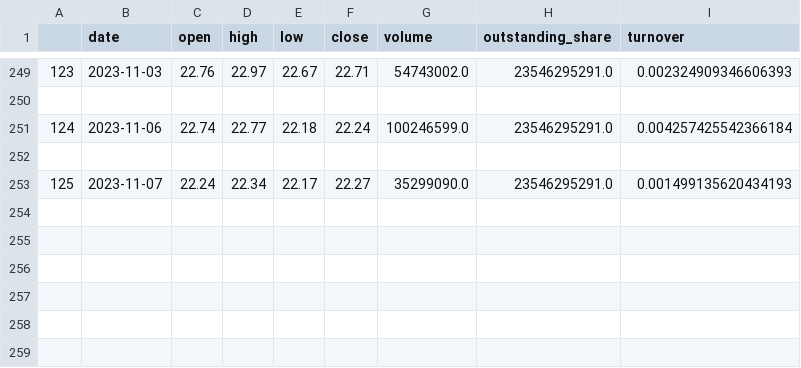
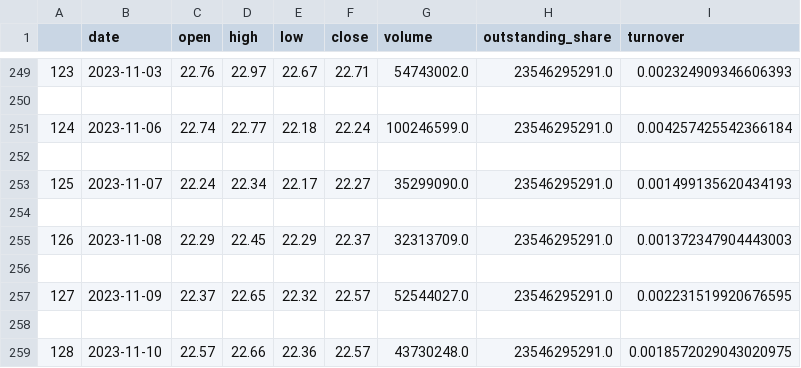
Before and after one commit to liuliu0223/StockTest, a CSV file: stocks/sh600900.csv, drawn as a sheet; only a part is shown, gaps mark what is left out.

```diff
--- a/stocks/sh600900.csv
+++ b/stocks/sh600900.csv
@@ -253 +253,7 @@
 125,2023-11-07,22.24,22.34,22.17,22.27,35299090.0,23546295291.0,0.001499135620434193
+
+126,2023-11-08,22.29,22.45,22.29,22.37,32313709.0,23546295291.0,0.001372347904443003
+
+127,2023-11-09,22.37,22.65,22.32,22.57,52544027.0,23546295291.0,0.002231519920676595
+
+128,2023-11-10,22.57,22.66,22.36,22.57,43730248.0,23546295291.0,0.0018572029043020975
```
Also changed, not shown: stocks/sh600741.csv, stocks/sz002241.csv, 15 other files.
